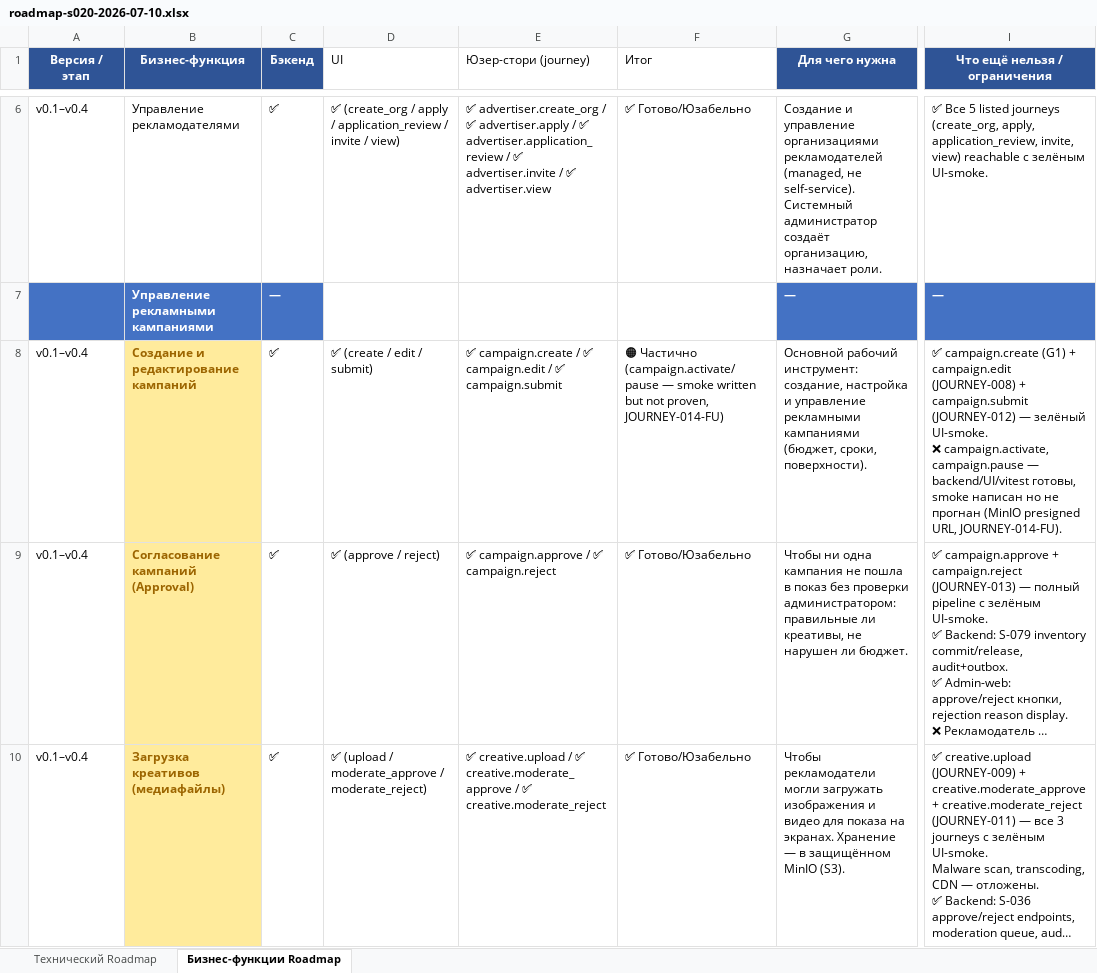
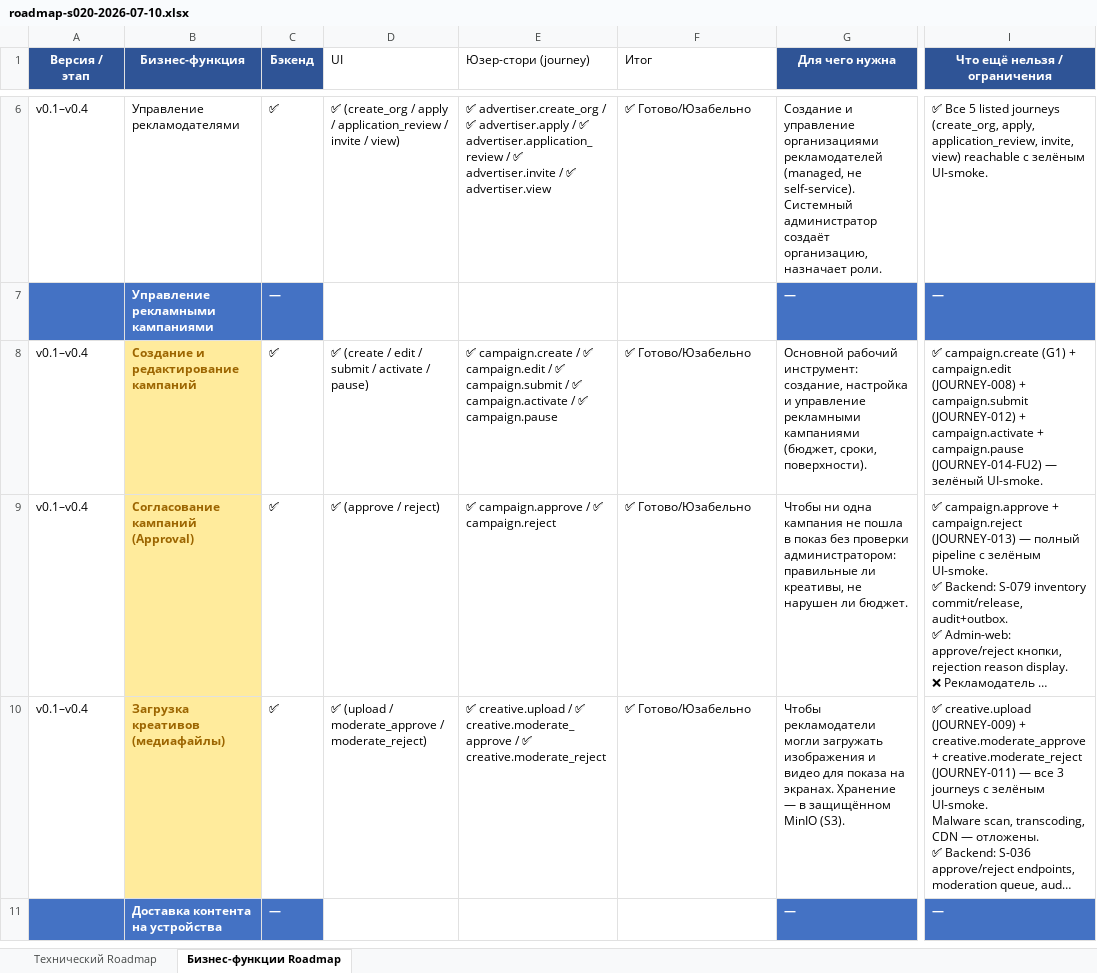
Before and after one commit to santanas-dev/retail-media-platform-enterprise, an Excel workbook: docs/product/roadmap-s020-2026-07-10.xlsx, sheet Бизнес-функции Roadmap, drawn as a sheet; only a part is shown, gaps mark what is left out; the shorter side is filled out with more unchanged rows; long unchanged cells end in …; values as stored, in another font and other column widths than the file's, no borders; ↵ is a line break in a cell; the diff names each change by its address in the sheet, - before the commit and + after, or states it on an @@ line.

Commit message:
JOURNEY-014-FU2: campaign.activate/pause → reachable
Smoke proof: activate (13.0s) + pause (8.1s) green on real stack.
Pause test fix: non-overlapping inventory window (Jan 2027 vs Dec 2026).

Registry: 24→26 reachable, 16→14 blocked.
Roadmap row 8: 🟠 → ✅ Готово/Юзабельно.
Consistency guard: 0 findings (21 UI reachable, all smokes found).
PROJECT_STATE: JOURNEY-014 ✅ RESOLVED.
Next: emergency.activate/deactivate (Wave 4).

```diff
--- a/docs/product/roadmap-s020-2026-07-10.xlsx (sheet Бизнес-функции Roadmap)
+++ b/docs/product/roadmap-s020-2026-07-10.xlsx (sheet Бизнес-функции Roadmap)
-D8 (UI): ✅ (create / edit / submit)
+D8 (UI): ✅ (create / edit / submit / activate / pause)
-E8 (Юзер-стори (journey)): …✅ campaign.submit
+E8 (Юзер-стори (journey)): …✅ campaign.submit / ✅ campaign.activate / ✅ campaign.pause
-F8 (Итог): 🟠 Частично (campaign.activate/pause — smoke written but not proven, JOURNEY-014-FU)
+F8 (Итог): ✅ Готово/Юзабельно
-I8 (Что ещё нельзя / ограничения): …campaign.submit (JOURNEY-012) — зелёный UI-smoke. ↵ ❌ campaign.activate, campaign.pause — backend/UI/vitest готовы, smoke написан но не прогнан (MinIO presigned URL, JOURNEY-014-FU).
+I8 (Что ещё нельзя / ограничения): …campaign.submit (JOURNEY-012) + campaign.activate + campaign.pause (JOURNEY-014-FU2) — зелёный UI-smoke.
```
Also changed, not shown: 3 other files.
